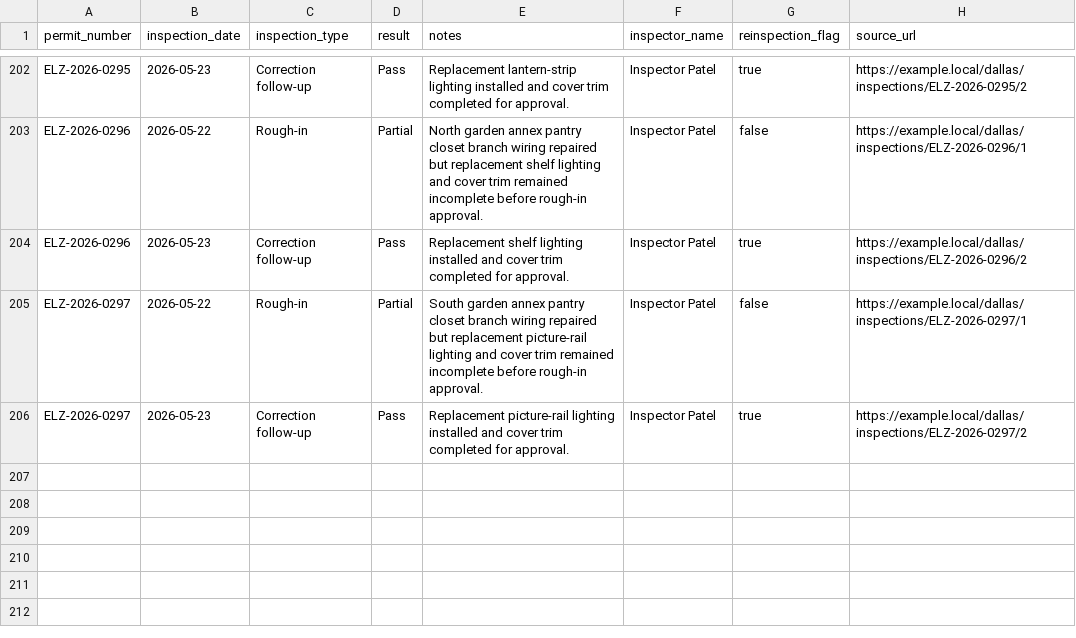
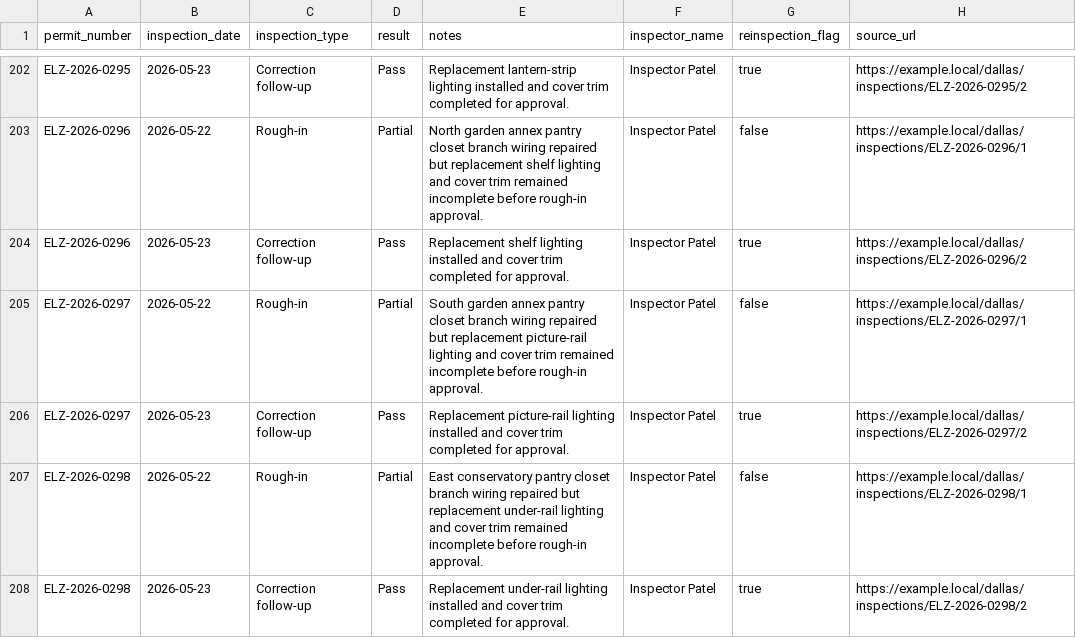
Before and after one commit to matthoffner/tuner-landing, a CSV file: generated/raw/dallas-electrician-import-sample-v2/inspections.csv, drawn as a sheet; only a part is shown, gaps mark what is left out; the diff names each change by its address in the sheet, - before the commit and + after, or states it on an @@ line.

```diff
--- a/generated/raw/dallas-electrician-import-sample-v2/inspections.csv
+++ b/generated/raw/dallas-electrician-import-sample-v2/inspections.csv
+row 207: ELZ-2026-0298 | 2026-05-22 | Rough-in | Partial | East conservatory pantry closet branch wiring repaired but replacement under-rail lighting and cover trim remained incomplete before rough-in approval. | Inspector Patel | false | https://example.local/dallas/inspections/ELZ-2026-0298/1
+row 208: ELZ-2026-0298 | 2026-05-23 | Correction follow-up | Pass | Replacement under-rail lighting installed and cover trim completed for approval. | Inspector Patel | true | https://example.local/dallas/inspections/ELZ-2026-0298/2
```
Also changed, not shown: generated/raw/dallas-electrician-import-sample-v2/permits.csv, 25 other files.
